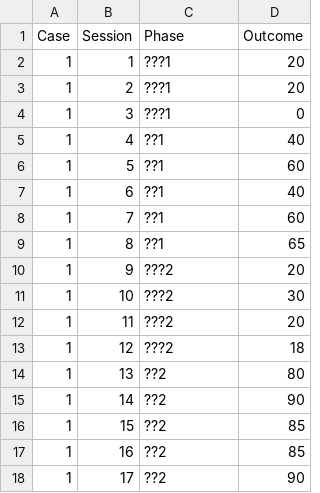
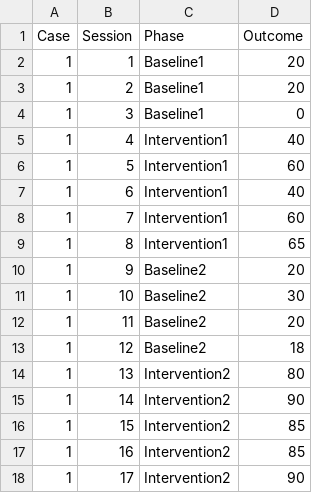
Before and after one commit to mshin77/2022ksse, a CSV file: ABAB.csv, drawn as a sheet.

Commit message:
ABAB

```diff
--- a/ABAB.csv
+++ b/ABAB.csv
@@ -1,18 +1,18 @@
 Case,Session,Phase ,Outcome
-1,1,???1,20
-1,2,???1,20
-1,3,???1,0
-1,4,??1,40
-1,5,??1,60
-1,6,??1,40
-1,7,??1,60
-1,8,??1,65
-1,9,???2,20
-1,10,???2,30
-1,11,???2,20
-1,12,???2,18
-1,13,??2,80
-1,14,??2,90
-1,15,??2,85
-1,16,??2,85
-1,17,??2,90
+1,1,Baseline1,20
+1,2,Baseline1,20
+1,3,Baseline1,0
+1,4,Intervention1,40
+1,5,Intervention1,60
+1,6,Intervention1,40
+1,7,Intervention1,60
+1,8,Intervention1,65
+1,9,Baseline2,20
+1,10,Baseline2,30
+1,11,Baseline2,20
+1,12,Baseline2,18
+1,13,Intervention2,80
+1,14,Intervention2,90
+1,15,Intervention2,85
+1,16,Intervention2,85
+1,17,Intervention2,90
```
